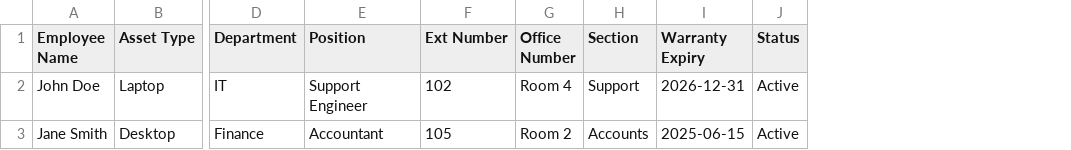
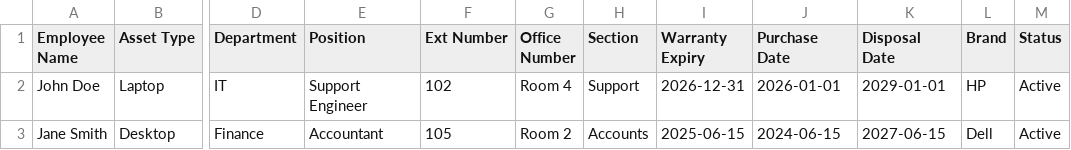
Before and after one commit to brian-sama/BCC-Inventory, a CSV file: assets_template.csv, drawn as a sheet; only a part is shown, gaps mark what is left out; the diff names each change by its address in the sheet, - before the commit and + after, or states it on an @@ line.

```diff
--- a/assets_template.csv
+++ b/assets_template.csv
+column J (Purchase Date), rows 2-3: 2026-01-01 | 2024-06-15
+column K (Disposal Date), rows 2-3: 2029-01-01 | 2027-06-15
+column L (Brand), rows 2-3: HP | Dell
```
Also changed, not shown: 4 other files.
